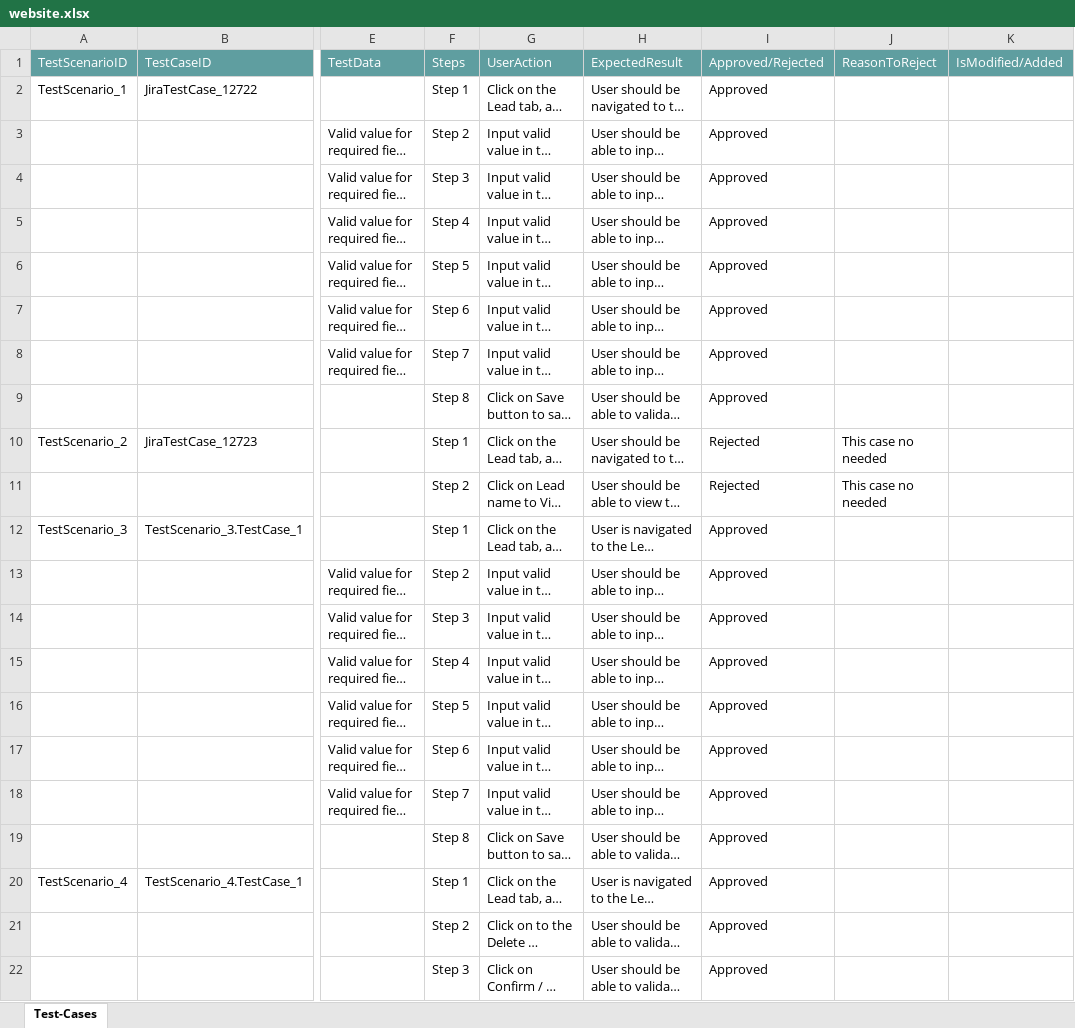
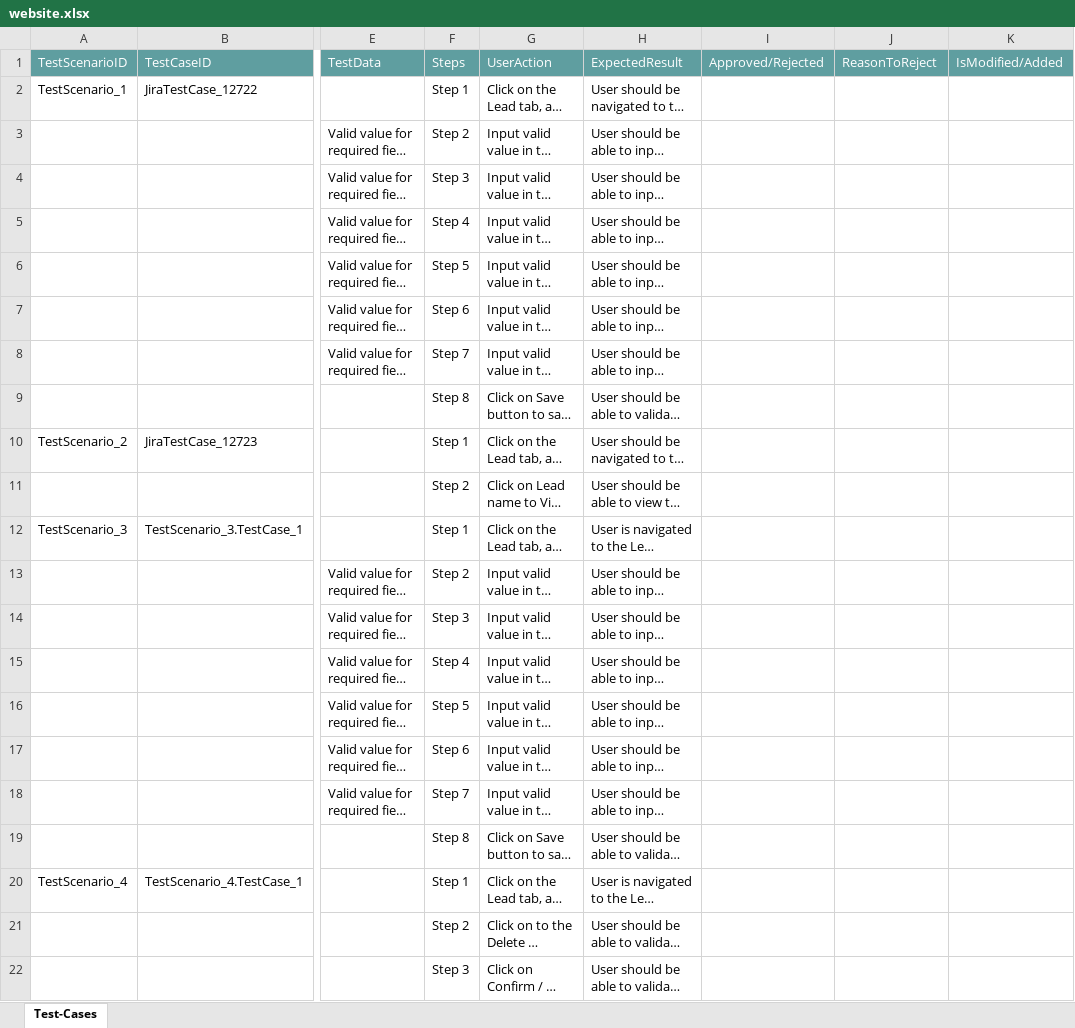
Before and after one commit to ShaikMohamedIrfan/casetest, an Excel workbook: website.xlsx, sheet Test-Cases, drawn as a sheet; only a part is shown, gaps mark what is left out; long unchanged cells end in …; values as stored, in another font and other column widths than the file's, no borders; table styles not drawn; the diff names each change by its address in the sheet, - before the commit and + after, or states it on an @@ line.

Commit message:
Initial Commit for Verification of Test cases

```diff
--- a/website.xlsx (sheet Test-Cases)
+++ b/website.xlsx (sheet Test-Cases)
-I2:I9: Approved
+I2:I9: (empty)
-I10:I11: Rejected
+I10:I11: (empty)
-J10:J11: This case no needed
+J10:J11: (empty)
-I12:I22: Approved
+I12:I22: (empty)
```
